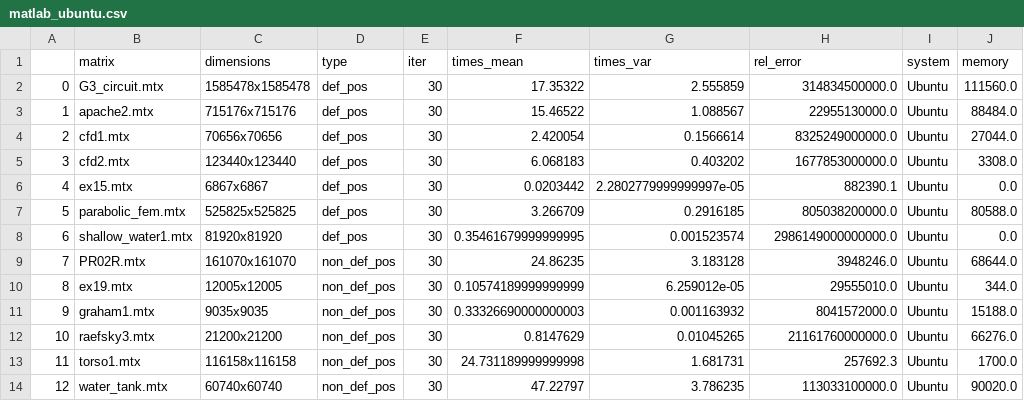
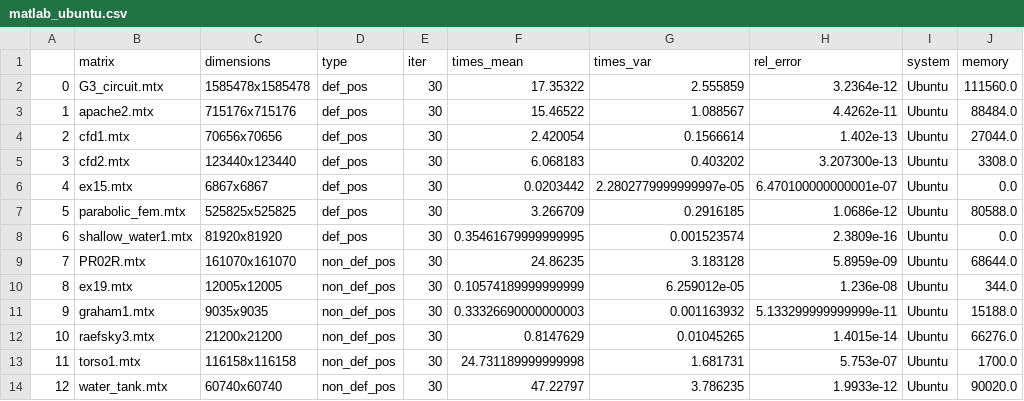
Before and after one commit to PCampi/algebra-lineare, a CSV file: dati_grafici/matlab_ubuntu.csv, drawn as a sheet.

```diff
--- a/dati_grafici/matlab_ubuntu.csv
+++ b/dati_grafici/matlab_ubuntu.csv
@@ -1,14 +1,14 @@
 ,matrix,dimensions,type,iter,times_mean,times_var,rel_error,system,memory
-0,G3_circuit.mtx,1585478x1585478,def_pos,30,17.35322,2.555859,314834500000.0,Ubuntu,111560.0
-1,apache2.mtx,715176x715176,def_pos,30,15.46522,1.088567,22955130000.0,Ubuntu,88484.0
-2,cfd1.mtx,70656x70656,def_pos,30,2.420054,0.1566614,8325249000000.0,Ubuntu,27044.0
-3,cfd2.mtx,123440x123440,def_pos,30,6.068183,0.403202,1677853000000.0,Ubuntu,3308.0
-4,ex15.mtx,6867x6867,def_pos,30,0.0203442,2.2802779999999997e-05,882390.1,Ubuntu,0.0
-5,parabolic_fem.mtx,525825x525825,def_pos,30,3.266709,0.2916185,805038200000.0,Ubuntu,80588.0
-6,shallow_water1.mtx,81920x81920,def_pos,30,0.35461679999999995,0.001523574,2986149000000000.0,Ubuntu,0.0
-7,PR02R.mtx,161070x161070,non_def_pos,30,24.86235,3.183128,3948246.0,Ubuntu,68644.0
-8,ex19.mtx,12005x12005,non_def_pos,30,0.10574189999999999,6.259012e-05,29555010.0,Ubuntu,344.0
-9,graham1.mtx,9035x9035,non_def_pos,30,0.33326690000000003,0.001163932,8041572000.0,Ubuntu,15188.0
-10,raefsky3.mtx,21200x21200,non_def_pos,30,0.8147629,0.01045265,21161760000000.0,Ubuntu,66276.0
-11,torso1.mtx,116158x116158,non_def_pos,30,24.731189999999998,1.681731,257692.3,Ubuntu,1700.0
-12,water_tank.mtx,60740x60740,non_def_pos,30,47.22797,3.786235,113033100000.0,Ubuntu,90020.0
+0,G3_circuit.mtx,1585478x1585478,def_pos,30,17.35322,2.555859,3.2364e-12,Ubuntu,111560.0
+1,apache2.mtx,715176x715176,def_pos,30,15.46522,1.088567,4.4262e-11,Ubuntu,88484.0
+2,cfd1.mtx,70656x70656,def_pos,30,2.420054,0.1566614,1.402e-13,Ubuntu,27044.0
+3,cfd2.mtx,123440x123440,def_pos,30,6.068183,0.403202,3.207300e-13,Ubuntu,3308.0
+4,ex15.mtx,6867x6867,def_pos,30,0.0203442,2.2802779999999997e-05,6.470100000000001e-07,Ubuntu,0.0
+5,parabolic_fem.mtx,525825x525825,def_pos,30,3.266709,0.2916185,1.0686e-12,Ubuntu,80588.0
+6,shallow_water1.mtx,81920x81920,def_pos,30,0.35461679999999995,0.001523574,2.3809e-16,Ubuntu,0.0
+7,PR02R.mtx,161070x161070,non_def_pos,30,24.86235,3.183128,5.8959e-09,Ubuntu,68644.0
+8,ex19.mtx,12005x12005,non_def_pos,30,0.10574189999999999,6.259012e-05,1.236e-08,Ubuntu,344.0
+9,graham1.mtx,9035x9035,non_def_pos,30,0.33326690000000003,0.001163932,5.133299999999999e-11,Ubuntu,15188.0
+10,raefsky3.mtx,21200x21200,non_def_pos,30,0.8147629,0.01045265,1.4015e-14,Ubuntu,66276.0
+11,torso1.mtx,116158x116158,non_def_pos,30,24.731189999999998,1.681731,5.753e-07,Ubuntu,1700.0
+12,water_tank.mtx,60740x60740,non_def_pos,30,47.22797,3.786235,1.9933e-12,Ubuntu,90020.0
```
Also changed, not shown: dati_grafici/matlab_windows.csv, 2 other files.
